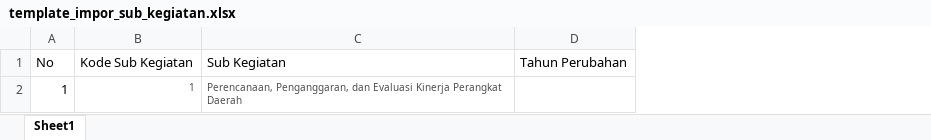
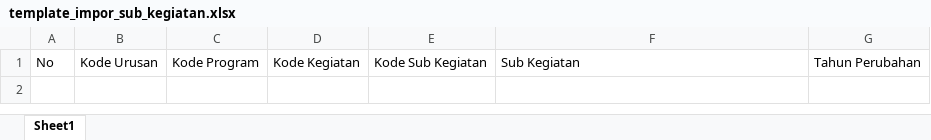
Before and after one commit to Kyozen-1/emonev, an Excel workbook: public/template/template_impor_sub_kegiatan.xlsx, sheet Sheet1, drawn as a sheet; values as stored, in another font and other column widths than the file's, no borders; removed rows and columns are numbered as before the commit, all else as after; the diff names each change by its address in the sheet, - before the commit and + after, or states it on an @@ line.

```diff
--- a/public/template/template_impor_sub_kegiatan.xlsx (sheet Sheet1)
+++ b/public/template/template_impor_sub_kegiatan.xlsx (sheet Sheet1)
+column B, row 1: Kode Urusan
+column C, row 1: Kode Program
+column D, row 1: Kode Kegiatan
-row 2: 1 | 1 | Perencanaan, Penganggaran, dan Evaluasi Kinerja Perangkat Daerah
```
Also changed, not shown: public/template/template_impor_kegiatan.xlsx, public/template/template_impor_program.xlsx, 13 other files.
